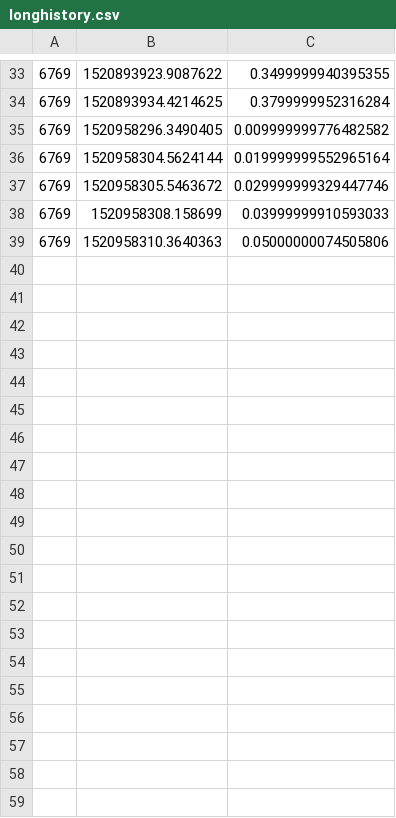
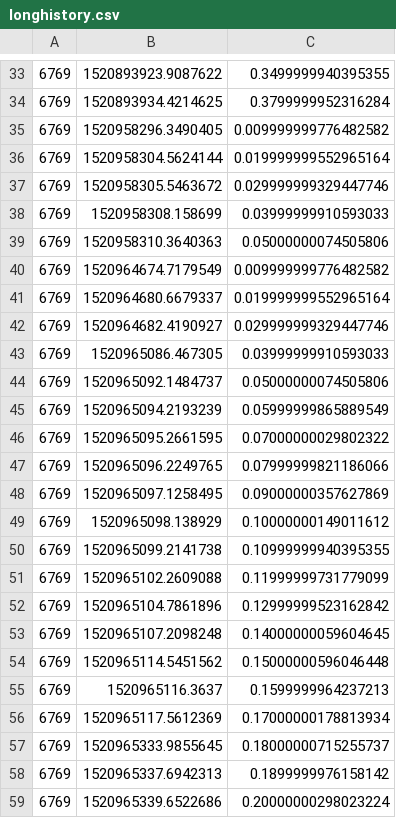
Before and after one commit to MHML2018/studious-octo-goggles, a CSV file: longhistory.csv, drawn as a sheet; only a part is shown, gaps mark what is left out; the diff covers the shown part only; the diff names each change by its address in the sheet, - before the commit and + after, or states it on an @@ line.

```diff
--- a/longhistory.csv
+++ b/longhistory.csv
+row 40: 6769 | 1520964674.7179549 | 0.009999999776482582
+row 41: 6769 | 1520964680.6679337 | 0.019999999552965164
+row 42: 6769 | 1520964682.4190927 | 0.029999999329447746
+row 43: 6769 | 1520965086.467305 | 0.03999999910593033
+row 44: 6769 | 1520965092.1484737 | 0.05000000074505806
+row 45: 6769 | 1520965094.2193239 | 0.05999999865889549
+row 46: 6769 | 1520965095.2661595 | 0.07000000029802322
+row 47: 6769 | 1520965096.2249765 | 0.07999999821186066
+row 48: 6769 | 1520965097.1258495 | 0.09000000357627869
+row 49: 6769 | 1520965098.138929 | 0.10000000149011612
+row 50: 6769 | 1520965099.2141738 | 0.10999999940395355
+row 51: 6769 | 1520965102.2609088 | 0.11999999731779099
+row 52: 6769 | 1520965104.7861896 | 0.12999999523162842
+row 53: 6769 | 1520965107.2098248 | 0.14000000059604645
+row 54: 6769 | 1520965114.5451562 | 0.15000000596046448
+row 55: 6769 | 1520965116.3637 | 0.1599999964237213
+row 56: 6769 | 1520965117.5612369 | 0.17000000178813934
+row 57: 6769 | 1520965333.9855645 | 0.18000000715255737
+row 58: 6769 | 1520965337.6942313 | 0.1899999976158142
+row 59: 6769 | 1520965339.6522686 | 0.20000000298023224
```
Also changed, not shown: 38 added rows elsewhere in this file, 12 other files.
